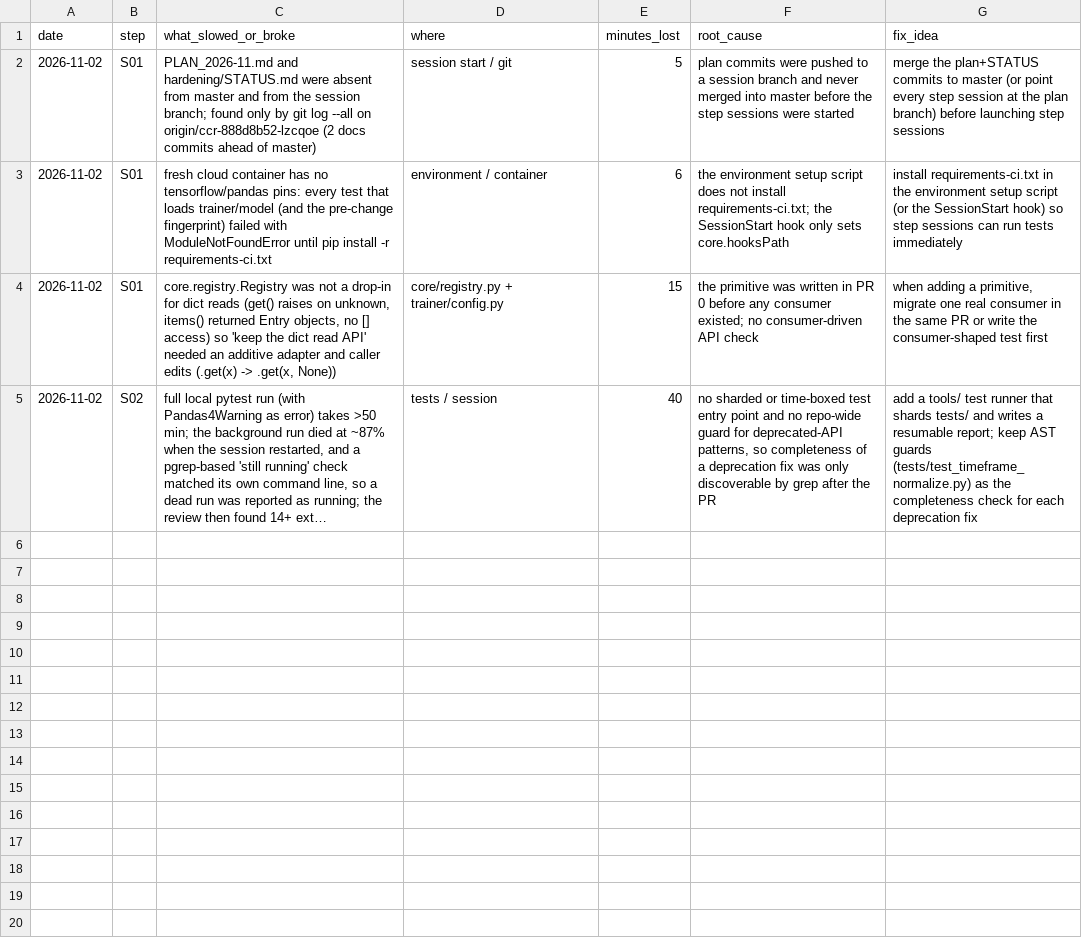
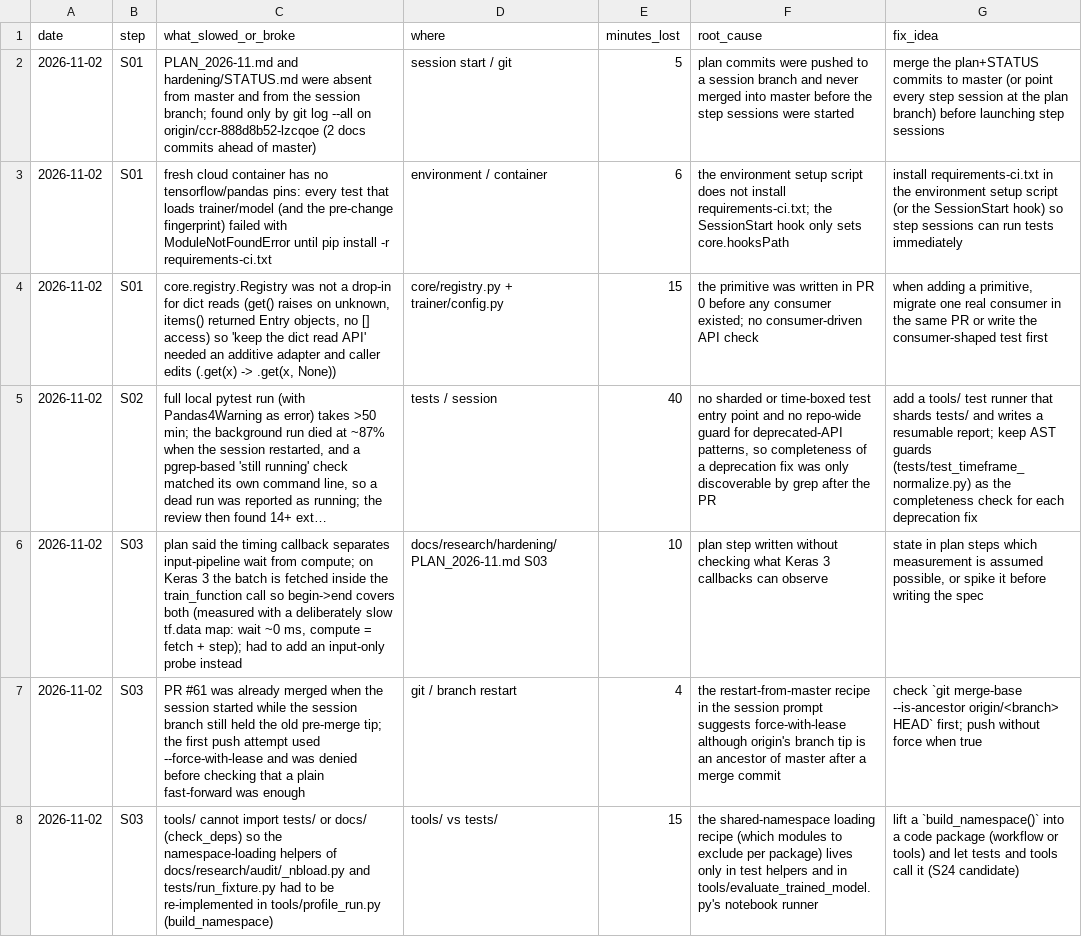
Before and after one commit to yuosef772424/crypto-signal-prediction, a CSV file: docs/research/hardening/friction_log.csv, drawn as a sheet; long unchanged cells end in …; the diff names each change by its address in the sheet, - before the commit and + after, or states it on an @@ line.

```diff
--- a/docs/research/hardening/friction_log.csv
+++ b/docs/research/hardening/friction_log.csv
+row 6: 2026-11-02 | S03 | plan said the timing callback separates input-pipeline wait from compute; on Keras 3 the batch is fetched inside the train_function call so begin->end covers both (measured with a deliberately slow tf.data map: wait ~0 ms, compute = fetch + step); had to add an input-only probe instead | docs/research/hardening/PLAN_2026-11.md S03 | 10 | plan step written without checking what Keras 3 callbacks can observe | state in plan steps which measurement is assumed possible, or spike it before writing the spec
+row 7: 2026-11-02 | S03 | PR #61 was already merged when the session started while the session branch still held the old pre-merge tip; the first push attempt used --force-with-lease and was denied before checking that a plain fast-forward was enough | git / branch restart | 4 | the restart-from-master recipe in the session prompt suggests force-with-lease although origin's branch tip is an ancestor of master after a merge commit | check `git merge-base --is-ancestor origin/<branch> HEAD` first; push without force when true
+row 8: 2026-11-02 | S03 | tools/ cannot import tests/ or docs/ (check_deps) so the namespace-loading helpers of docs/research/audit/_nbload.py and tests/run_fixture.py had to be re-implemented in tools/profile_run.py (build_namespace) | tools/ vs tests/ | 15 | the shared-namespace loading recipe (which modules to exclude per package) lives only in test helpers and in tools/evaluate_trained_model.py's notebook runner | lift a `build_namespace()` into a code package (workflow or tools) and let tests and tools call it (S24 candidate)
```
Also changed, not shown: 3 other files.
